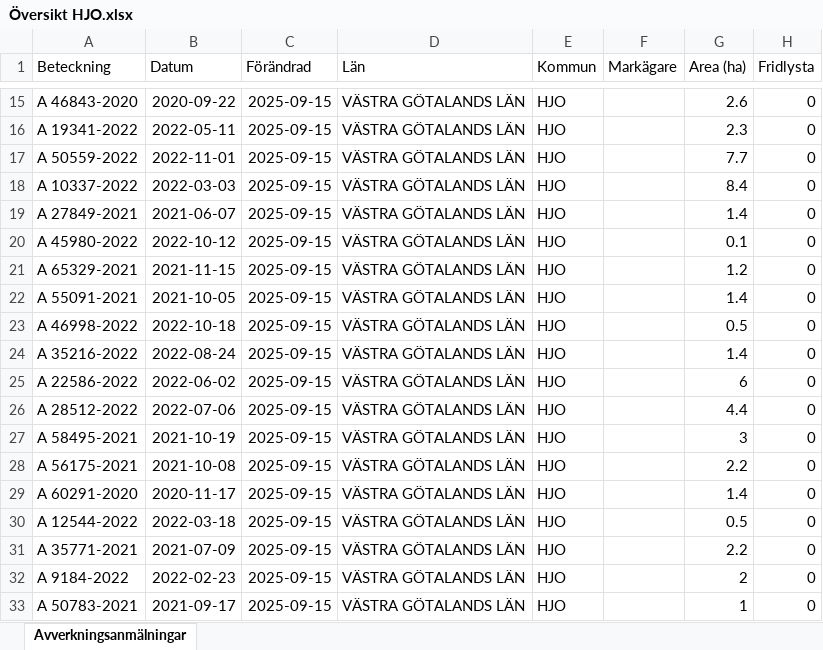
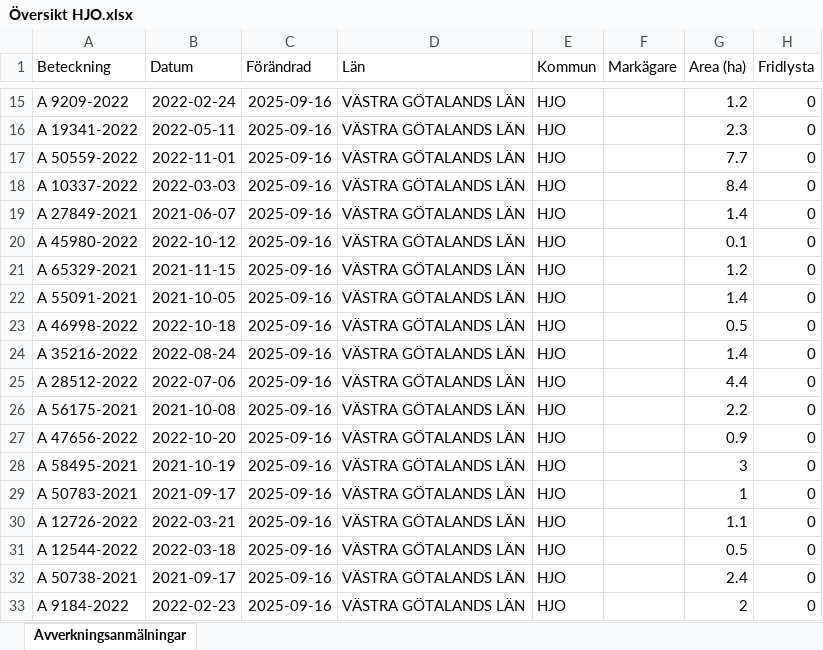
Before and after one commit to klasma/Logging_1497, an Excel workbook: Översikt HJO.xlsx, sheet Avverkningsanmälningar, drawn as a sheet; only a part is shown, gaps mark what is left out; values as stored, in another font and other column widths than the file's, no borders; the diff covers the shown part only; the diff names each change by its address in the sheet, - before the commit and + after, or states it on an @@ line.

```diff
--- a/Översikt HJO.xlsx (sheet Avverkningsanmälningar)
+++ b/Översikt HJO.xlsx (sheet Avverkningsanmälningar)
-A15 (Beteckning): A 46843-2020
+A15 (Beteckning): A 9209-2022
-B15 (Datum): 2020-09-22
+B15 (Datum): 2022-02-24
-C15:C33 (Förändrad): 2025-09-15
+C15:C33 (Förändrad): 2025-09-16
-G15 (Area (ha)): 2.6
+G15 (Area (ha)): 1.2
-A25 (Beteckning): A 22586-2022
+A25 (Beteckning): A 28512-2022
-B25 (Datum): 2022-06-02
+B25 (Datum): 2022-07-06
-G25 (Area (ha)): 6
+G25 (Area (ha)): 4.4
-A26 (Beteckning): A 28512-2022
+A26 (Beteckning): A 56175-2021
-B26 (Datum): 2022-07-06
+B26 (Datum): 2021-10-08
-G26 (Area (ha)): 4.4
+G26 (Area (ha)): 2.2
-A27 (Beteckning): A 58495-2021
+A27 (Beteckning): A 47656-2022
-B27 (Datum): 2021-10-19
+B27 (Datum): 2022-10-20
-G27 (Area (ha)): 3
+G27 (Area (ha)): 0.9
-A28 (Beteckning): A 56175-2021
+A28 (Beteckning): A 58495-2021
-B28 (Datum): 2021-10-08
+B28 (Datum): 2021-10-19
-G28 (Area (ha)): 2.2
+G28 (Area (ha)): 3
-A29 (Beteckning): A 60291-2020
+A29 (Beteckning): A 50783-2021
-B29 (Datum): 2020-11-17
+B29 (Datum): 2021-09-17
-G29 (Area (ha)): 1.4
+G29 (Area (ha)): 1
-A30 (Beteckning): A 12544-2022
+A30 (Beteckning): A 12726-2022
-B30 (Datum): 2022-03-18
+B30 (Datum): 2022-03-21
-G30 (Area (ha)): 0.5
+G30 (Area (ha)): 1.1
-A31 (Beteckning): A 35771-2021
+A31 (Beteckning): A 12544-2022
-B31 (Datum): 2021-07-09
+B31 (Datum): 2022-03-18
-G31 (Area (ha)): 2.2
+G31 (Area (ha)): 0.5
-A32 (Beteckning): A 9184-2022
+A32 (Beteckning): A 50738-2021
-B32 (Datum): 2022-02-23
+B32 (Datum): 2021-09-17
-G32 (Area (ha)): 2
+G32 (Area (ha)): 2.4
-A33 (Beteckning): A 50783-2021
+A33 (Beteckning): A 9184-2022
-B33 (Datum): 2021-09-17
+B33 (Datum): 2022-02-23
-G33 (Area (ha)): 1
+G33 (Area (ha)): 2
```
Also changed, not shown: 612 edited cells elsewhere in this sheet, artfynd/A 10014-2025 artfynd.xlsx, artfynd/A 13199-2021 artfynd.xlsx, 24 other files.
